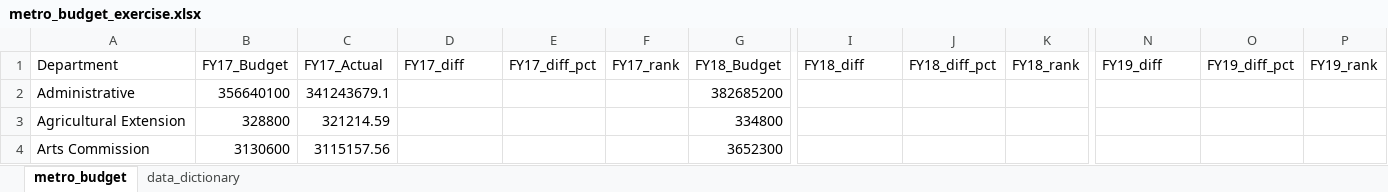
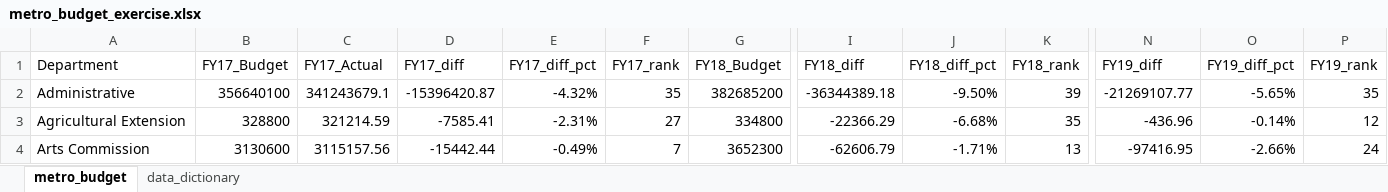
Before and after one commit to NSS-Data-Analytics-Cohort-10/lookups-budget-rushichokshi, an Excel workbook: metro_budget_exercise.xlsx, sheet metro_budget, drawn as a sheet; only a part is shown, gaps mark what is left out; values as stored, in another font and other column widths than the file's, no borders; the diff covers the shown part only; the diff names each change by its address in the sheet, - before the commit and + after, or states it on an @@ line.

Commit message:
finished through 6 working on bonus

```diff
--- a/metro_budget_exercise.xlsx (sheet metro_budget)
+++ b/metro_budget_exercise.xlsx (sheet metro_budget)
-D2 (FY17_diff): (empty)
+D2 (FY17_diff): -15396420.87
-E2 (FY17_diff_pct): (empty)
+E2 (FY17_diff_pct): -4.32%
-F2 (FY17_rank): (empty)
+F2 (FY17_rank): 35
-I2 (FY18_diff): (empty)
+I2 (FY18_diff): -36344389.18
-J2 (FY18_diff_pct): (empty)
+J2 (FY18_diff_pct): -9.50%
-K2 (FY18_rank): (empty)
+K2 (FY18_rank): 39
-N2 (FY19_diff): (empty)
+N2 (FY19_diff): -21269107.77
-O2 (FY19_diff_pct): (empty)
+O2 (FY19_diff_pct): -5.65%
-P2 (FY19_rank): (empty)
+P2 (FY19_rank): 35
-D3 (FY17_diff): (empty)
+D3 (FY17_diff): -7585.41
-E3 (FY17_diff_pct): (empty)
+E3 (FY17_diff_pct): -2.31%
-F3 (FY17_rank): (empty)
+F3 (FY17_rank): 27
-I3 (FY18_diff): (empty)
+I3 (FY18_diff): -22366.29
-J3 (FY18_diff_pct): (empty)
+J3 (FY18_diff_pct): -6.68%
-K3 (FY18_rank): (empty)
+K3 (FY18_rank): 35
-N3 (FY19_diff): (empty)
+N3 (FY19_diff): -436.96
-O3 (FY19_diff_pct): (empty)
+O3 (FY19_diff_pct): -0.14%
-P3 (FY19_rank): (empty)
+P3 (FY19_rank): 12
-D4 (FY17_diff): (empty)
+D4 (FY17_diff): -15442.44
-E4 (FY17_diff_pct): (empty)
+E4 (FY17_diff_pct): -0.49%
-F4 (FY17_rank): (empty)
+F4 (FY17_rank): 7
-I4 (FY18_diff): (empty)
+I4 (FY18_diff): -62606.79
-J4 (FY18_diff_pct): (empty)
+J4 (FY18_diff_pct): -1.71%
-K4 (FY18_rank): (empty)
+K4 (FY18_rank): 13
-N4 (FY19_diff): (empty)
+N4 (FY19_diff): -97416.95
-O4 (FY19_diff_pct): (empty)
+O4 (FY19_diff_pct): -2.66%
-P4 (FY19_rank): (empty)
+P4 (FY19_rank): 24
```
Also changed, not shown: 48 added rows, 18 removed rows and 439 edited cells elsewhere in this sheet.
